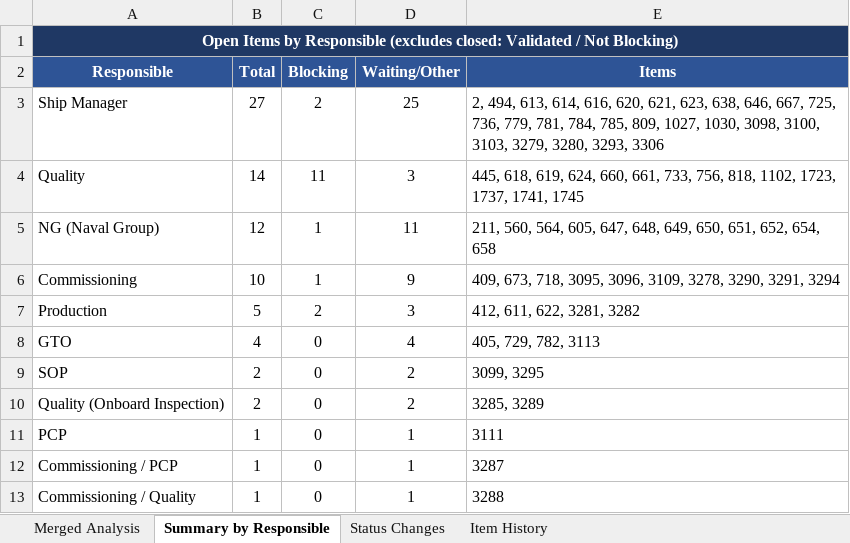
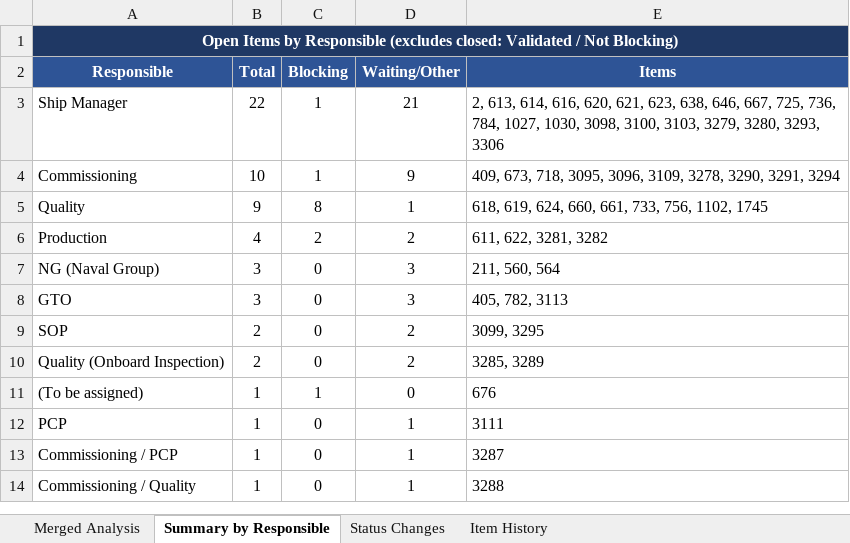
Before and after one commit to BrunoAlmeida87/Milestone, an Excel workbook: J06_Items_Analysis.xlsx, sheet Summary by Responsible, drawn as a sheet; values as stored, in another font and other column widths than the file's, no borders; removed rows and columns are numbered as before the commit, all else as after; the diff names each change by its address in the sheet, - before the commit and + after, or states it on an @@ line.

```diff
--- a/J06_Items_Analysis.xlsx (sheet Summary by Responsible)
+++ b/J06_Items_Analysis.xlsx (sheet Summary by Responsible)
-B3 (Total): 27
+B3 (Total): 22
-C3 (Blocking): 2
+C3 (Blocking): 1
-D3 (Waiting/Other): 25
+D3 (Waiting/Other): 21
-E3 (Items): 2, 494, 613, 614, 616, 620, 621, 623, 638, 646, 667, 725, 736, 779, 781, 784, 785, 809, 1027, 1030,…
+E3 (Items): 2, 613, 614, 616, 620, 621, 623, 638, 646, 667, 725, 736, 784, 1027, 1030,…
-row 4: Quality | 14 | 11 | 3 | 445, 618, 619, 624, 660, 661, 733, 756, 818, 1102, 1723, 1737, 1741, 1745
-row 5: NG (Naval Group) | 12 | 1 | 11 | 211, 560, 564, 605, 647, 648, 649, 650, 651, 652, 654, 658
+row 5: Quality | 9 | 8 | 1 | 618, 619, 624, 660, 661, 733, 756, 1102, 1745
-B6 (Total): 5
+B6 (Total): 4
-D6 (Waiting/Other): 3
+D6 (Waiting/Other): 2
-E6 (Items): 412, 611, 622, 3281, 3282
+E6 (Items): 611, 622, 3281, 3282
+row 7: NG (Naval Group) | 3 | 0 | 3 | 211, 560, 564
-B8 (Total): 4
+B8 (Total): 3
-D8 (Waiting/Other): 4
+D8 (Waiting/Other): 3
-E8 (Items): 405, 729, 782, 3113
+E8 (Items): 405, 782, 3113
+row 11: (To be assigned) | 1 | 1 | 0 | 676
```
Also changed, not shown: sheet Status Changes, sheet Merged Analysis, sheet Item History, data/GTO__LIST_OF_ITEMS.xlsx, 4 other files.
